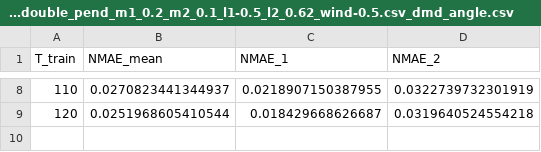
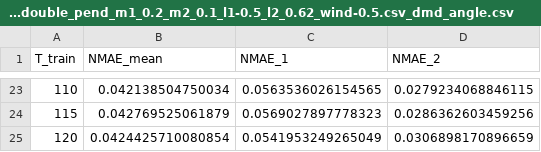
Before and after one commit to jmurraylouw/Thesis, a CSV file: results/csv/NMAE_vs_Ntrain_Prac_2021-08-23_04_double_pend_m1_0.2_m2_0.1_l1-0.5_l2_0.62_wind-0.5.csv_dmd_angle.csv, drawn as a sheet; only a part is shown, gaps mark what is left out; the diff covers the shown part only.

Commit message:
Added plots with 6 m/s wind

```diff
--- a/results/csv/NMAE_vs_Ntrain_Prac_2021-08-23_04_double_pend_m1_0.2_m2_0.1_l1-0.5_l2_0.62_wind-0.5.csv_dmd_angle.csv
+++ b/results/csv/NMAE_vs_Ntrain_Prac_2021-08-23_04_double_pend_m1_0.2_m2_0.1_l1-0.5_l2_0.62_wind-0.5.csv_dmd_angle.csv
@@ -8,2 +23,3 @@ T_train,NMAE_mean,NMAE_1,NMAE_2
-110,0.0270823441344937,0.0218907150387955,0.0322739732301919
-120,0.0251968605410544,0.018429668626687,0.0319640524554218
+110,0.042138504750034,0.0563536026154565,0.0279234068846115
+115,0.042769525061879,0.0569027897778323,0.0286362603459256
+120,0.0424425710080854,0.0541953249265049,0.0306898170896659
```
Also changed, not shown: 15 added rows and 18 edited cells elsewhere in this file, 14 other files.
